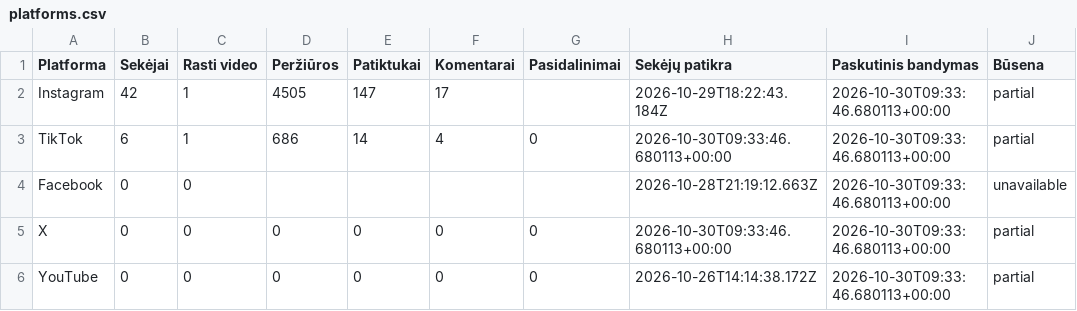
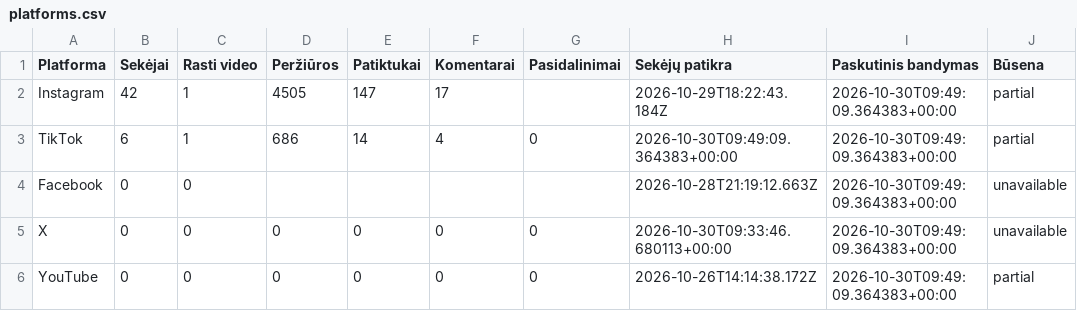
Before and after one commit to Jautis5/cooked-dev-stats, a CSV file: data/dont-get-traced/platforms.csv, drawn as a sheet.

```diff
--- a/data/dont-get-traced/platforms.csv
+++ b/data/dont-get-traced/platforms.csv
@@ -1,6 +1,6 @@
 Platforma,Sekėjai,Rasti video,Peržiūros,Patiktukai,Komentarai,Pasidalinimai,Sekėjų patikra,Paskutinis bandymas,Būsena
-Instagram,42,1,4505,147,17,,2026-10-29T18:22:43.184Z,2026-10-30T09:33:46.680113+00:00,partial
-TikTok,6,1,686,14,4,0,2026-10-30T09:33:46.680113+00:00,2026-10-30T09:33:46.680113+00:00,partial
-Facebook,0,0,,,,,2026-10-28T21:19:12.663Z,2026-10-30T09:33:46.680113+00:00,unavailable
-X,0,0,0,0,0,0,2026-10-30T09:33:46.680113+00:00,2026-10-30T09:33:46.680113+00:00,partial
-YouTube,0,0,0,0,0,0,2026-10-26T14:14:38.172Z,2026-10-30T09:33:46.680113+00:00,partial
+Instagram,42,1,4505,147,17,,2026-10-29T18:22:43.184Z,2026-10-30T09:49:09.364383+00:00,partial
+TikTok,6,1,686,14,4,0,2026-10-30T09:49:09.364383+00:00,2026-10-30T09:49:09.364383+00:00,partial
+Facebook,0,0,,,,,2026-10-28T21:19:12.663Z,2026-10-30T09:49:09.364383+00:00,unavailable
+X,0,0,0,0,0,0,2026-10-30T09:33:46.680113+00:00,2026-10-30T09:49:09.364383+00:00,unavailable
+YouTube,0,0,0,0,0,0,2026-10-26T14:14:38.172Z,2026-10-30T09:49:09.364383+00:00,partial
```
Also changed, not shown: data/dont-get-traced/metrics.csv, data/dont-get-traced/posts.csv, 23 other files.
